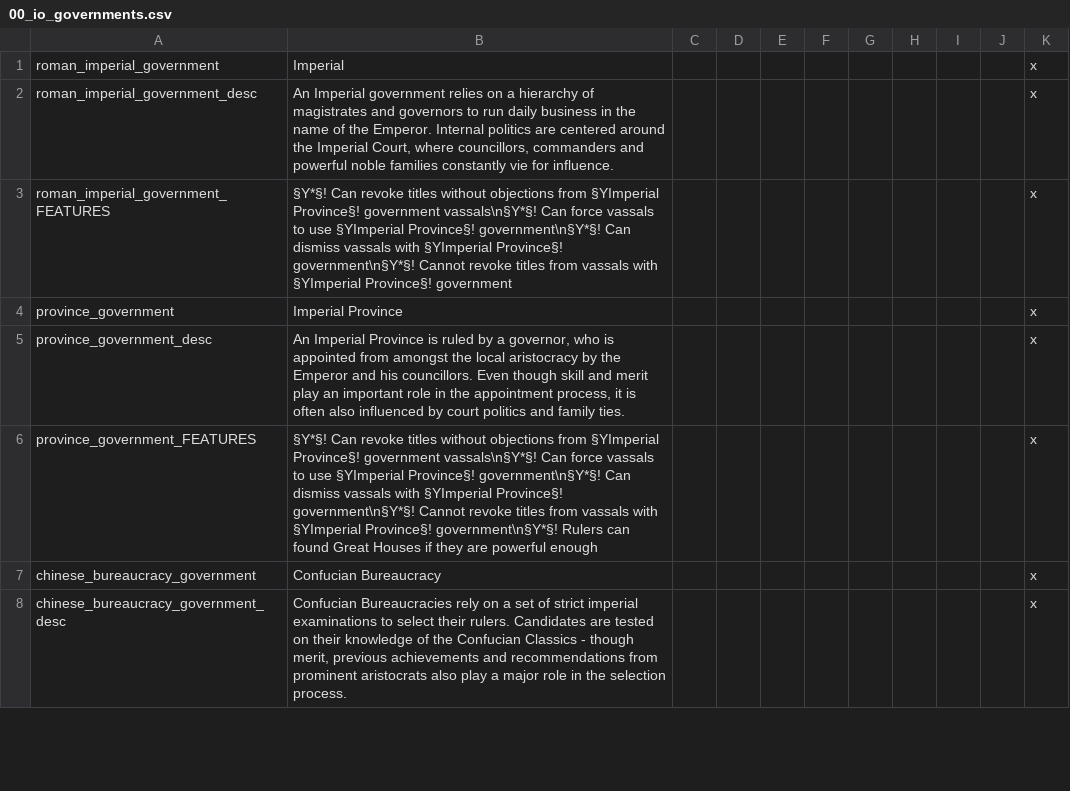
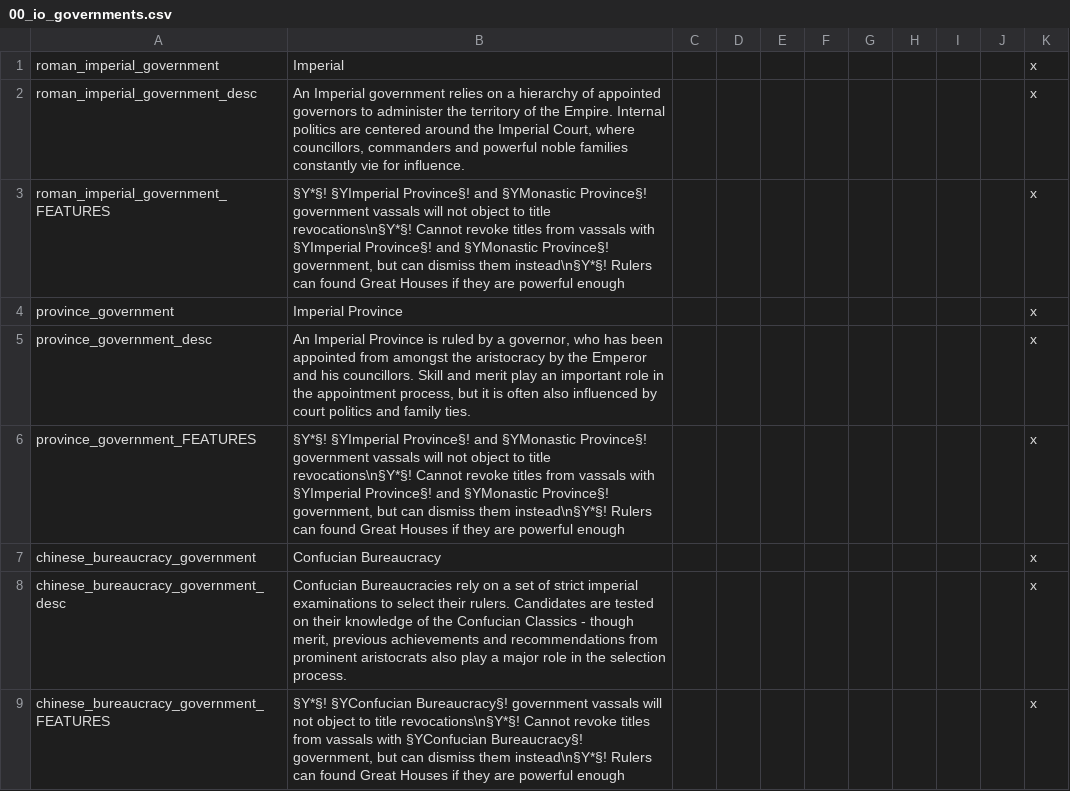
Before and after one commit to DarkwingGames/imperial_overhaul, a CSV file: localisation/00_io_governments.csv, drawn as a sheet; only a part is shown; the diff covers the shown part only.

```diff
--- a/localisation/00_io_governments.csv
+++ b/localisation/00_io_governments.csv
@@ -1,8 +1,9 @@
 roman_imperial_government;Imperial;;;;;;;;;x
-roman_imperial_government_desc;An Imperial government relies on a hierarchy of magistrates and governors to run daily business in the name of the Emperor. Internal politics are centered around the Imperial Court, where councillors, commanders and powerful noble families constantly vie for influence.;;;;;;;;;x
-roman_imperial_government_FEATURES;§Y*§! Can revoke titles without objections from §YImperial Province§! government vassals\n§Y*§! Can force vassals to use §YImperial Province§! government\n§Y*§! Can dismiss vassals with §YImperial Province§! government\n§Y*§! Cannot revoke titles from vassals with §YImperial Province§! government;;;;;;;;;x
+roman_imperial_government_desc;An Imperial government relies on a hierarchy of appointed governors to administer the territory of the Empire. Internal politics are centered around the Imperial Court, where councillors, commanders and powerful noble families constantly vie for influence.;;;;;;;;;x
+roman_imperial_government_FEATURES;§Y*§! §YImperial Province§! and §YMonastic Province§! government vassals will not object to title revocations\n§Y*§! Cannot revoke titles from vassals with §YImperial Province§! and §YMonastic Province§! government, but can dismiss them instead\n§Y*§! Rulers can found Great Houses if they are powerful enough;;;;;;;;;x
 province_government;Imperial Province;;;;;;;;;x
-province_government_desc;An Imperial Province is ruled by a governor, who is appointed from amongst the local aristocracy by the Emperor and his councillors. Even though skill and merit play an important role in the appointment process, it is often also influenced by court politics and family ties.;;;;;;;;;x
-province_government_FEATURES;§Y*§! Can revoke titles without objections from §YImperial Province§! government vassals\n§Y*§! Can force vassals to use §YImperial Province§! government\n§Y*§! Can dismiss vassals with §YImperial Province§! government\n§Y*§! Cannot revoke titles from vassals with §YImperial Province§! government\n§Y*§! Rulers can found Great Houses if they are powerful enough;;;;;;;;;x
+province_government_desc;An Imperial Province is ruled by a governor, who has been appointed from amongst the aristocracy by the Emperor and his councillors. Skill and merit play an important role in the appointment process, but it is often also influenced by court politics and family ties.;;;;;;;;;x
+province_government_FEATURES;§Y*§! §YImperial Province§! and §YMonastic Province§! government vassals will not object to title revocations\n§Y*§! Cannot revoke titles from vassals with §YImperial Province§! and §YMonastic Province§! government, but can dismiss them instead\n§Y*§! Rulers can found Great Houses if they are powerful enough;;;;;;;;;x
 chinese_bureaucracy_government;Confucian Bureaucracy;;;;;;;;;x
 chinese_bureaucracy_government_desc;Confucian Bureaucracies rely on a set of strict imperial examinations to select their rulers. Candidates are tested on their knowledge of the Confucian Classics - though merit, previous achievements and recommendations from prominent aristocrats also play a major role in the selection process.;;;;;;;;;x
+chinese_bureaucracy_government_FEATURES;§Y*§! §YConfucian Bureaucracy§! government vassals will not object to title revocations\n§Y*§! Cannot revoke titles from vassals with §YConfucian Bureaucracy§! government, but can dismiss them instead\n§Y*§! Rulers can found Great Houses if they are powerful enough;;;;;;;;;x
```
Also changed, not shown: 4 added rows and 6 edited cells elsewhere in this file, localisation/00_io_imperial.csv, 11 other files.
